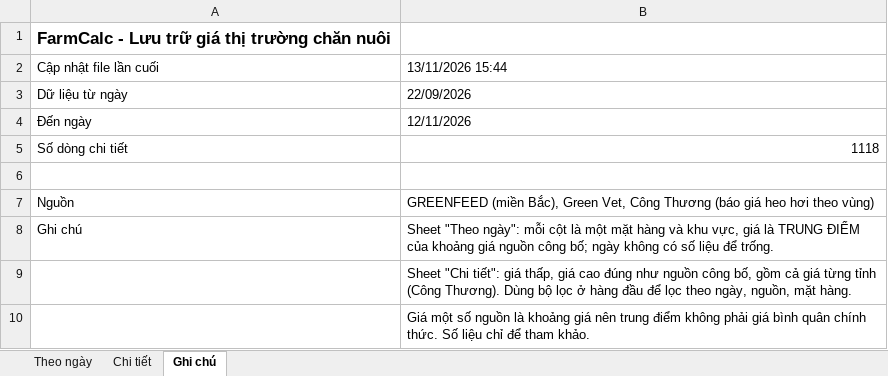
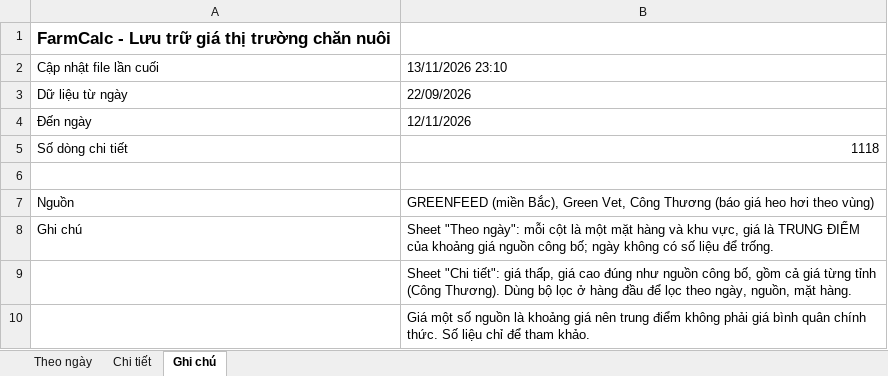
Before and after one commit to thuantran1268/farmcalc, an Excel workbook: data/gia-thi-truong.xlsx, sheet Ghi chú, drawn as a sheet; values as stored, in another font and other column widths than the file's, no borders; the diff names each change by its address in the sheet, - before the commit and + after, or states it on an @@ line.

```diff
--- a/data/gia-thi-truong.xlsx (sheet Ghi chú)
+++ b/data/gia-thi-truong.xlsx (sheet Ghi chú)
-B2: 13/11/2026 15:44
+B2: 13/11/2026 23:10
```
Also changed, not shown: 1 other file.
